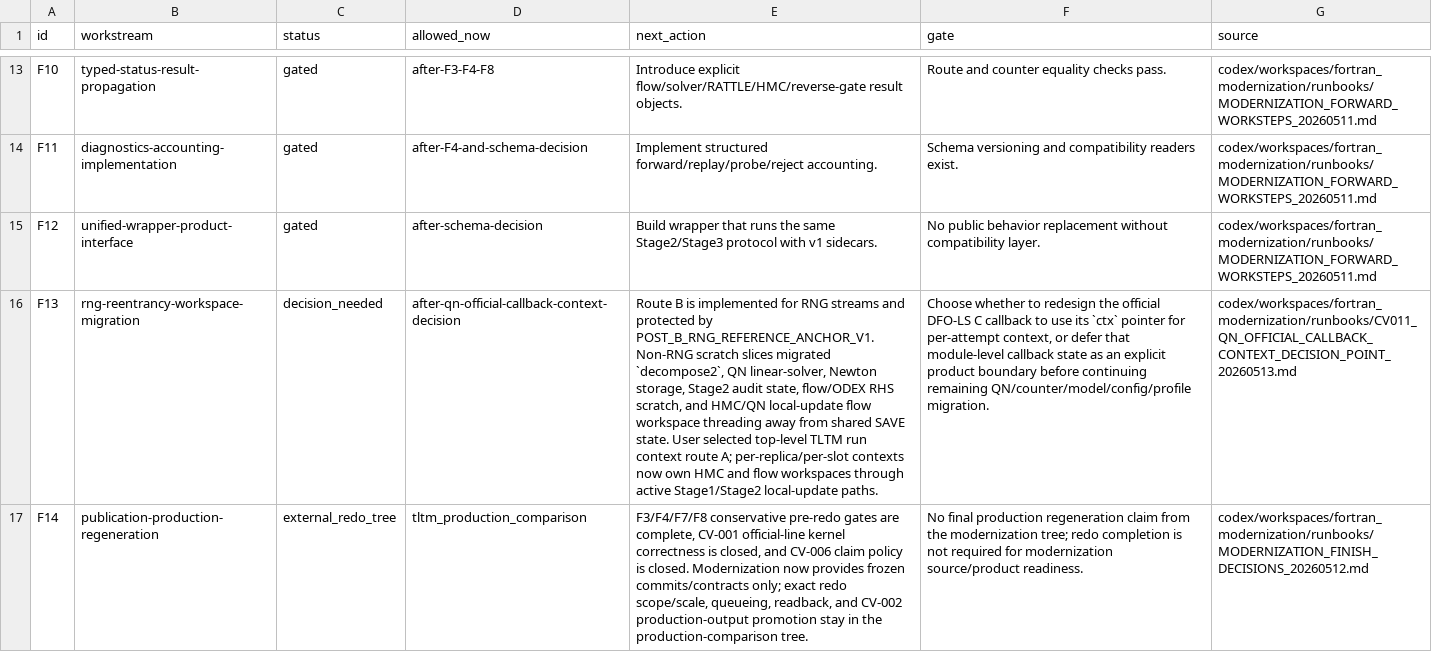
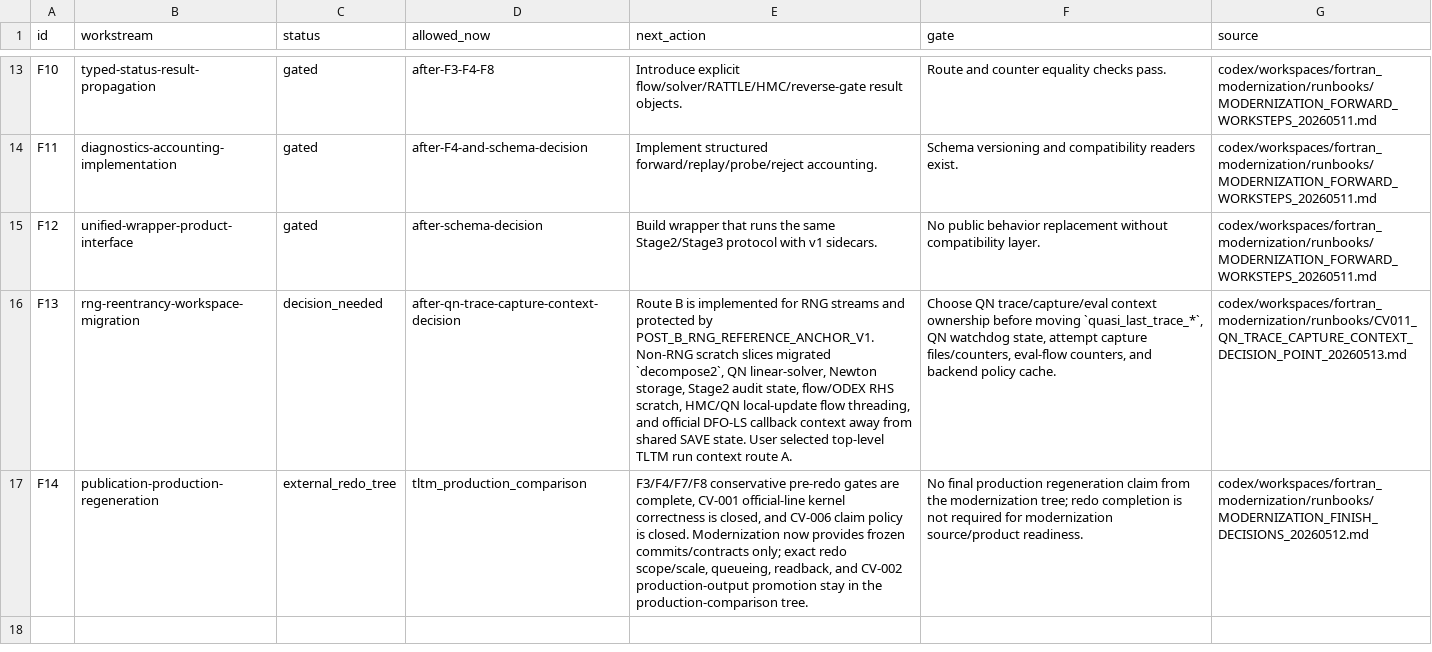
Before and after one commit to C-Y-Chou/generalized-thimble-hmc, a TSV file: codex/workspaces/fortran_modernization/state/OPEN_ITEMS.tsv, drawn as a sheet; only a part is shown, gaps mark what is left out; the diff names each change by its address in the sheet, - before the commit and + after, or states it on an @@ line.

Commit message:
Pass official DFO-LS callback context through ctx

```diff
--- a/codex/workspaces/fortran_modernization/state/OPEN_ITEMS.tsv
+++ b/codex/workspaces/fortran_modernization/state/OPEN_ITEMS.tsv
-D16 (allowed_now): after-qn-official-callback-context-decision
+D16 (allowed_now): after-qn-trace-capture-context-decision
-E16 (next_action): …RHS scratch, and HMC/QN local-update flow workspace threading away from shared SAVE state. User selected top-level TLTM run context route A; per-replica/per-slot contexts now own HMC and flow workspaces through active Stage1/Stage2 local-update paths.
+E16 (next_action): …RHS scratch, HMC/QN local-update flow threading, and official DFO-LS callback context away from shared SAVE state. User selected top-level TLTM run context route A.
-F16 (gate): Choose whether to redesign the official DFO-LS C callback to use its `ctx` pointer for per-attempt context, or defer that module-level callback state as an explicit product boundary before continuing remaining QN/counter/model/config/profile migration.
+F16 (gate): Choose QN trace/capture/eval context ownership before moving `quasi_last_trace_*`, QN watchdog state, attempt capture files/counters, eval-flow counters, and backend policy cache.
-G16 (source): codex/workspaces/fortran_modernization/runbooks/CV011_QN_OFFICIAL_CALLBACK_CONTEXT_DECISION_POINT_20260513.md
+G16 (source): codex/workspaces/fortran_modernization/runbooks/CV011_QN_TRACE_CAPTURE_CONTEXT_DECISION_POINT_20260513.md
```
Also changed, not shown: codex/workspaces/fortran_modernization/state/CAVEATS.tsv, 8 other files.
